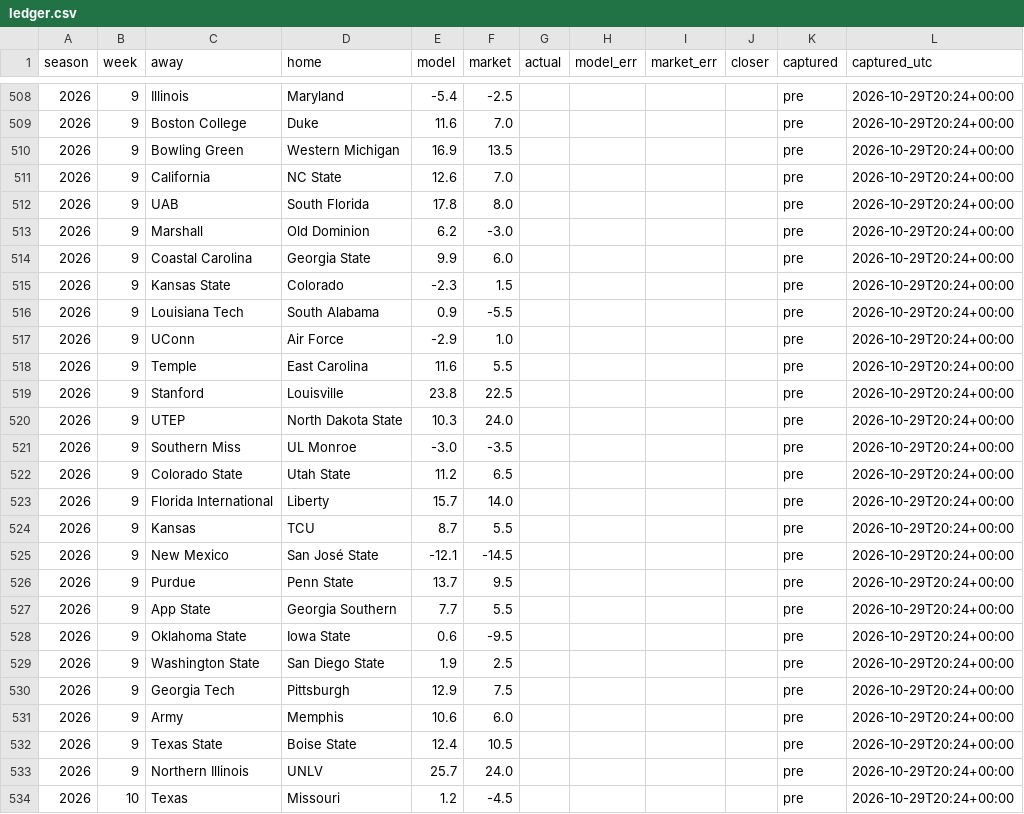
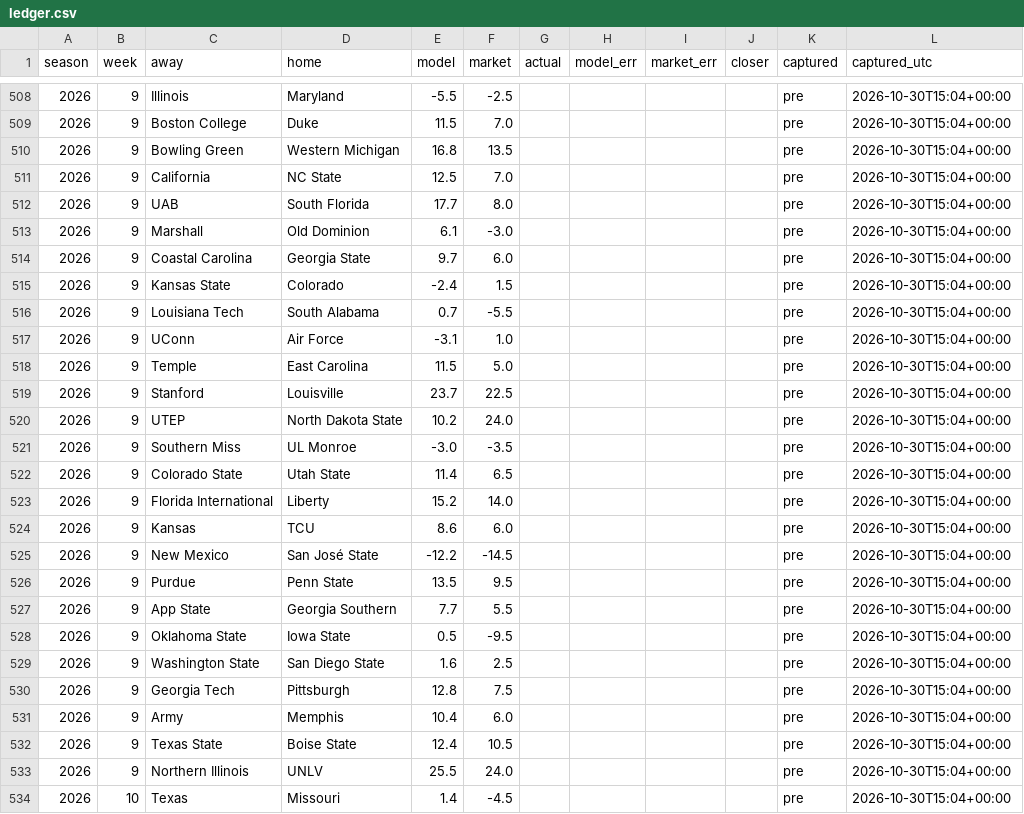
Before and after one commit to fourty2se7en/cfb-card, a CSV file: docs/ledger.csv, drawn as a sheet; only a part is shown, gaps mark what is left out; the diff covers the shown part only.

```diff
--- a/docs/ledger.csv
+++ b/docs/ledger.csv
@@ -508,27 +508,27 @@ season,week,away,home,model,market,actual,model_err,market_err,closer,captured,c
-2026,9,Illinois,Maryland,-5.4,-2.5,,,,,pre,2026-10-29T20:24+00:00
-2026,9,Boston College,Duke,11.6,7.0,,,,,pre,2026-10-29T20:24+00:00
-2026,9,Bowling Green,Western Michigan,16.9,13.5,,,,,pre,2026-10-29T20:24+00:00
-2026,9,California,NC State,12.6,7.0,,,,,pre,2026-10-29T20:24+00:00
-2026,9,UAB,South Florida,17.8,8.0,,,,,pre,2026-10-29T20:24+00:00
-2026,9,Marshall,Old Dominion,6.2,-3.0,,,,,pre,2026-10-29T20:24+00:00
-2026,9,Coastal Carolina,Georgia State,9.9,6.0,,,,,pre,2026-10-29T20:24+00:00
-2026,9,Kansas State,Colorado,-2.3,1.5,,,,,pre,2026-10-29T20:24+00:00
-2026,9,Louisiana Tech,South Alabama,0.9,-5.5,,,,,pre,2026-10-29T20:24+00:00
-2026,9,UConn,Air Force,-2.9,1.0,,,,,pre,2026-10-29T20:24+00:00
-2026,9,Temple,East Carolina,11.6,5.5,,,,,pre,2026-10-29T20:24+00:00
-2026,9,Stanford,Louisville,23.8,22.5,,,,,pre,2026-10-29T20:24+00:00
-2026,9,UTEP,North Dakota State,10.3,24.0,,,,,pre,2026-10-29T20:24+00:00
-2026,9,Southern Miss,UL Monroe,-3.0,-3.5,,,,,pre,2026-10-29T20:24+00:00
-2026,9,Colorado State,Utah State,11.2,6.5,,,,,pre,2026-10-29T20:24+00:00
-2026,9,Florida International,Liberty,15.7,14.0,,,,,pre,2026-10-29T20:24+00:00
-2026,9,Kansas,TCU,8.7,5.5,,,,,pre,2026-10-29T20:24+00:00
-2026,9,New Mexico,San José State,-12.1,-14.5,,,,,pre,2026-10-29T20:24+00:00
-2026,9,Purdue,Penn State,13.7,9.5,,,,,pre,2026-10-29T20:24+00:00
-2026,9,App State,Georgia Southern,7.7,5.5,,,,,pre,2026-10-29T20:24+00:00
-2026,9,Oklahoma State,Iowa State,0.6,-9.5,,,,,pre,2026-10-29T20:24+00:00
-2026,9,Washington State,San Diego State,1.9,2.5,,,,,pre,2026-10-29T20:24+00:00
-2026,9,Georgia Tech,Pittsburgh,12.9,7.5,,,,,pre,2026-10-29T20:24+00:00
-2026,9,Army,Memphis,10.6,6.0,,,,,pre,2026-10-29T20:24+00:00
-2026,9,Texas State,Boise State,12.4,10.5,,,,,pre,2026-10-29T20:24+00:00
-2026,9,Northern Illinois,UNLV,25.7,24.0,,,,,pre,2026-10-29T20:24+00:00
-2026,10,Texas,Missouri,1.2,-4.5,,,,,pre,2026-10-29T20:24+00:00
+2026,9,Illinois,Maryland,-5.5,-2.5,,,,,pre,2026-10-30T15:04+00:00
+2026,9,Boston College,Duke,11.5,7.0,,,,,pre,2026-10-30T15:04+00:00
+2026,9,Bowling Green,Western Michigan,16.8,13.5,,,,,pre,2026-10-30T15:04+00:00
+2026,9,California,NC State,12.5,7.0,,,,,pre,2026-10-30T15:04+00:00
+2026,9,UAB,South Florida,17.7,8.0,,,,,pre,2026-10-30T15:04+00:00
+2026,9,Marshall,Old Dominion,6.1,-3.0,,,,,pre,2026-10-30T15:04+00:00
+2026,9,Coastal Carolina,Georgia State,9.7,6.0,,,,,pre,2026-10-30T15:04+00:00
+2026,9,Kansas State,Colorado,-2.4,1.5,,,,,pre,2026-10-30T15:04+00:00
+2026,9,Louisiana Tech,South Alabama,0.7,-5.5,,,,,pre,2026-10-30T15:04+00:00
+2026,9,UConn,Air Force,-3.1,1.0,,,,,pre,2026-10-30T15:04+00:00
+2026,9,Temple,East Carolina,11.5,5.0,,,,,pre,2026-10-30T15:04+00:00
+2026,9,Stanford,Louisville,23.7,22.5,,,,,pre,2026-10-30T15:04+00:00
+2026,9,UTEP,North Dakota State,10.2,24.0,,,,,pre,2026-10-30T15:04+00:00
+2026,9,Southern Miss,UL Monroe,-3.0,-3.5,,,,,pre,2026-10-30T15:04+00:00
+2026,9,Colorado State,Utah State,11.4,6.5,,,,,pre,2026-10-30T15:04+00:00
+2026,9,Florida International,Liberty,15.2,14.0,,,,,pre,2026-10-30T15:04+00:00
+2026,9,Kansas,TCU,8.6,6.0,,,,,pre,2026-10-30T15:04+00:00
+2026,9,New Mexico,San José State,-12.2,-14.5,,,,,pre,2026-10-30T15:04+00:00
+2026,9,Purdue,Penn State,13.5,9.5,,,,,pre,2026-10-30T15:04+00:00
+2026,9,App State,Georgia Southern,7.7,5.5,,,,,pre,2026-10-30T15:04+00:00
+2026,9,Oklahoma State,Iowa State,0.5,-9.5,,,,,pre,2026-10-30T15:04+00:00
+2026,9,Washington State,San Diego State,1.6,2.5,,,,,pre,2026-10-30T15:04+00:00
+2026,9,Georgia Tech,Pittsburgh,12.8,7.5,,,,,pre,2026-10-30T15:04+00:00
+2026,9,Army,Memphis,10.4,6.0,,,,,pre,2026-10-30T15:04+00:00
+2026,9,Texas State,Boise State,12.4,10.5,,,,,pre,2026-10-30T15:04+00:00
+2026,9,Northern Illinois,UNLV,25.5,24.0,,,,,pre,2026-10-30T15:04+00:00
+2026,10,Texas,Missouri,1.4,-4.5,,,,,pre,2026-10-30T15:04+00:00
```
Also changed, not shown: 135 edited cells elsewhere in this file, docs/line_watch.csv, scripts/data/games.csv, 10 other files.
